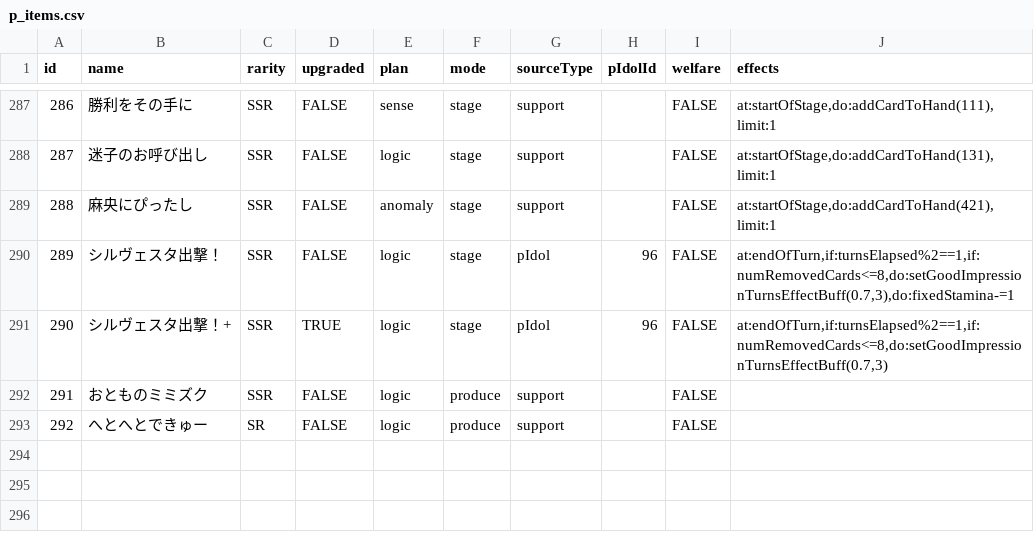
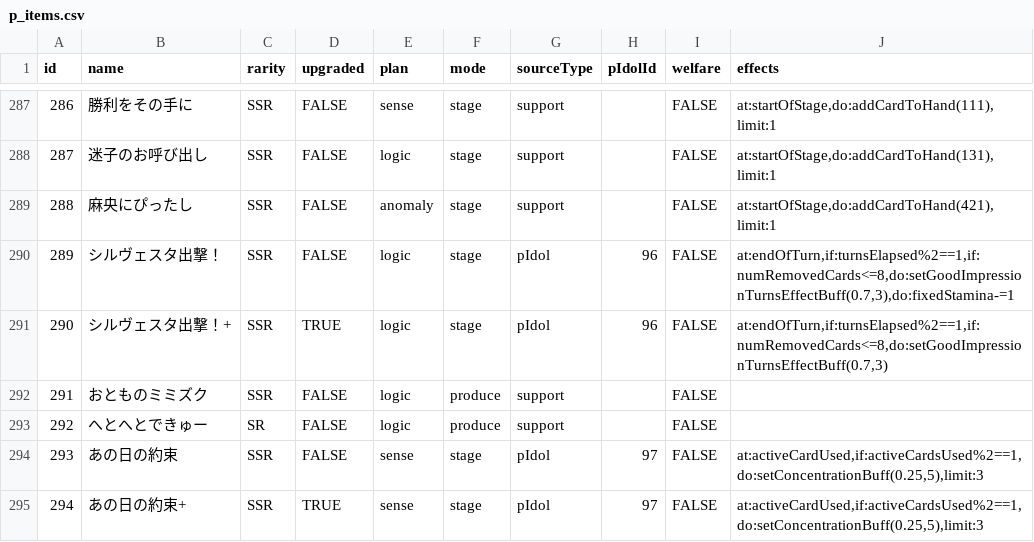
Before and after one commit to surisuririsu/gakumas-tools, a CSV file: packages/gakumas-data/csv/p_items.csv, drawn as a sheet; only a part is shown, gaps mark what is left out.

```diff
--- a/packages/gakumas-data/csv/p_items.csv
+++ b/packages/gakumas-data/csv/p_items.csv
@@ -293 +293,3 @@ id,name,rarity,upgraded,plan,mode,sourceType,pIdolId,welfare,effects
 292,へとへとできゅー,SR,FALSE,logic,produce,support,,FALSE,
+293,あの日の約束,SSR,FALSE,sense,stage,pIdol,97,FALSE,"at:activeCardUsed,if:activeCardsUsed%2==1,do:setConcentrationBuff(0.25,5),limit:3"
+294,あの日の約束+,SSR,TRUE,sense,stage,pIdol,97,FALSE,"at:activeCardUsed,if:activeCardsUsed%2==1,do:setConcentrationBuff(0.25,5),limit:3"
```
Also changed, not shown: packages/gakumas-data/csv/p_idols.csv, packages/gakumas-data/csv/skill_cards.csv, 27 other files.
